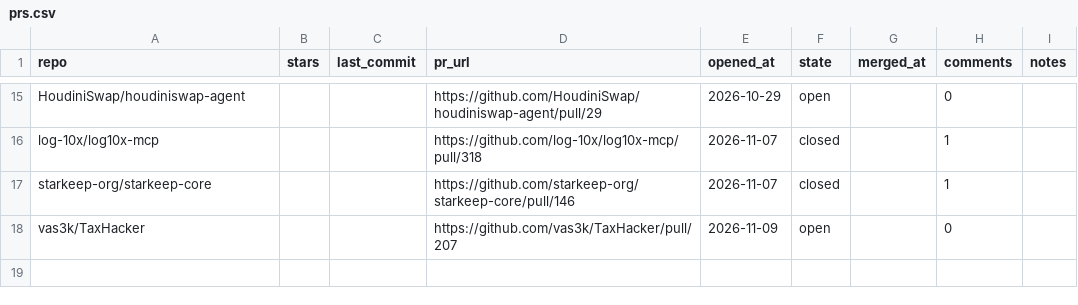
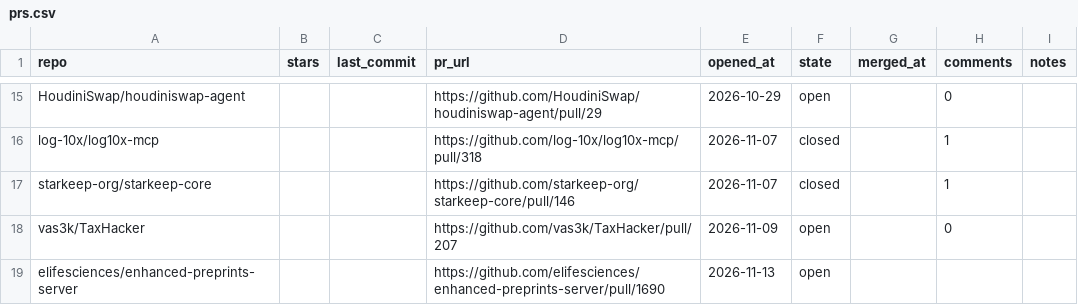
Before and after one commit to JayanthMalladi/shim, a CSV file: data/prs.csv, drawn as a sheet; only a part is shown, gaps mark what is left out; the diff names each change by its address in the sheet, - before the commit and + after, or states it on an @@ line.

```diff
--- a/data/prs.csv
+++ b/data/prs.csv
+row 19: elifesciences/enhanced-preprints-server |  |  | https://github.com/elifesciences/enhanced-preprints-server/pull/1690 | 2026-11-13 | open
```
